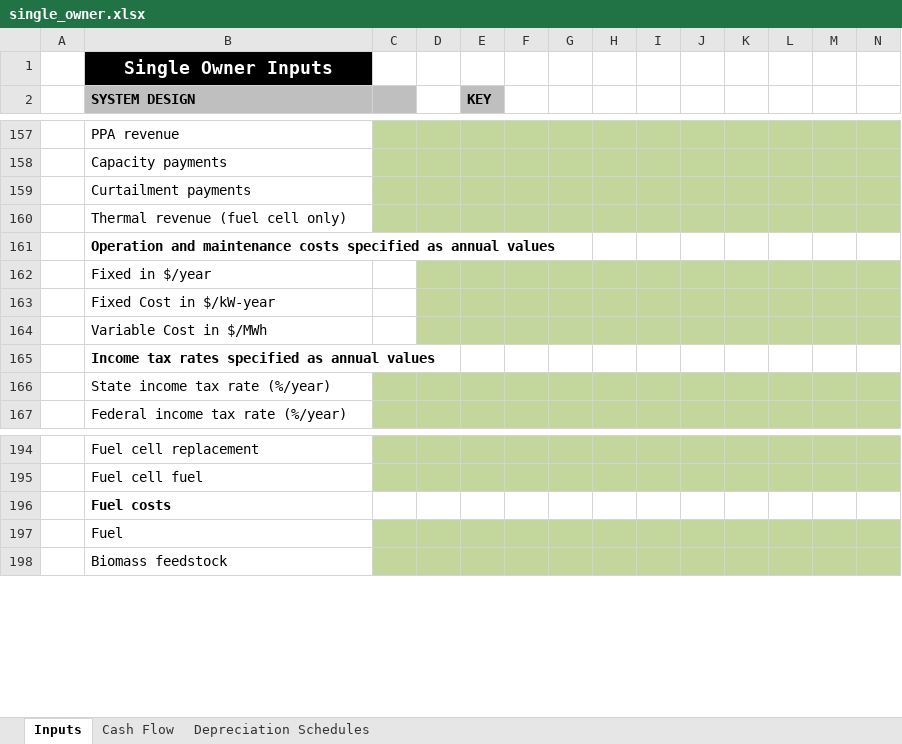
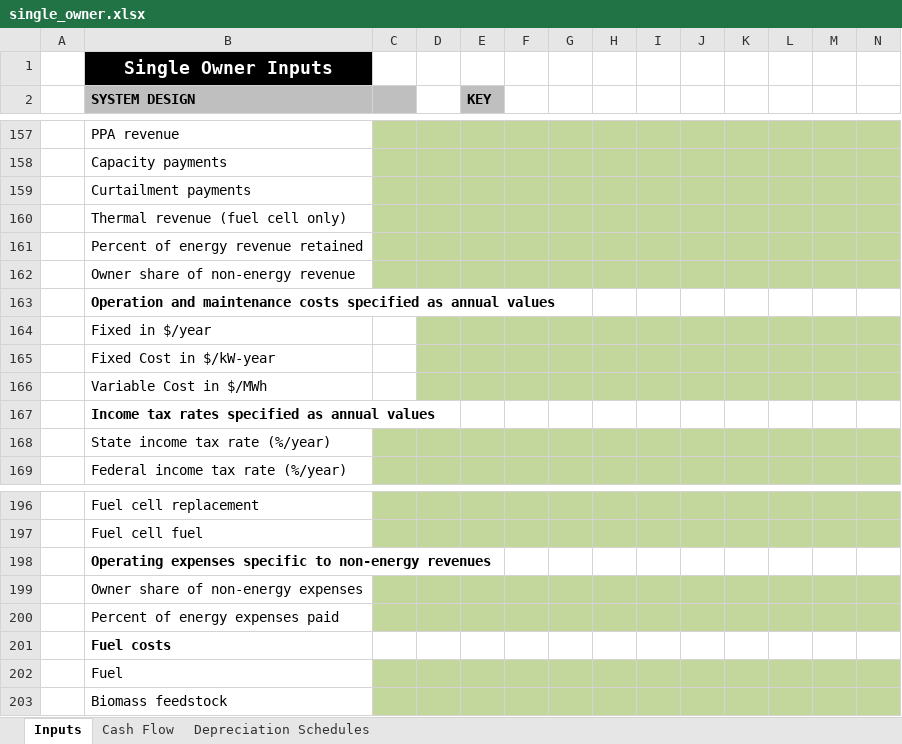
Before and after one commit to NatLabRockies/SAM, an Excel workbook: deploy/runtime/spreadsheets/single_owner.xlsx, sheet Inputs, drawn as a sheet; only a part is shown, gaps mark what is left out; values as stored, in another font and other column widths than the file's, no borders; charts and pictures not drawn; rows hold the shown columns only; the diff names each change by its address in the sheet, - before the commit and + after, or states it on an @@ line.

Commit message:
Confusion around send to excel with equations

```diff
--- a/deploy/runtime/spreadsheets/single_owner.xlsx (sheet Inputs)
+++ b/deploy/runtime/spreadsheets/single_owner.xlsx (sheet Inputs)
+row 161:  | Percent of energy revenue retained
+row 162:  | Owner share of non-energy revenue
+row 198:  | Operating expenses specific to non-energy revenues
+row 199:  | Owner share of non-energy expenses
+row 200:  | Percent of energy expenses paid
```
Also changed, not shown: sheet Cash Flow, charts or pictures, 1 other file.
